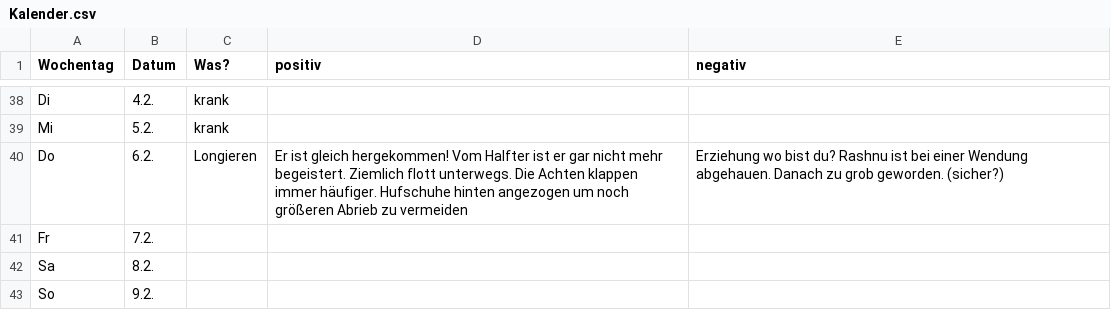
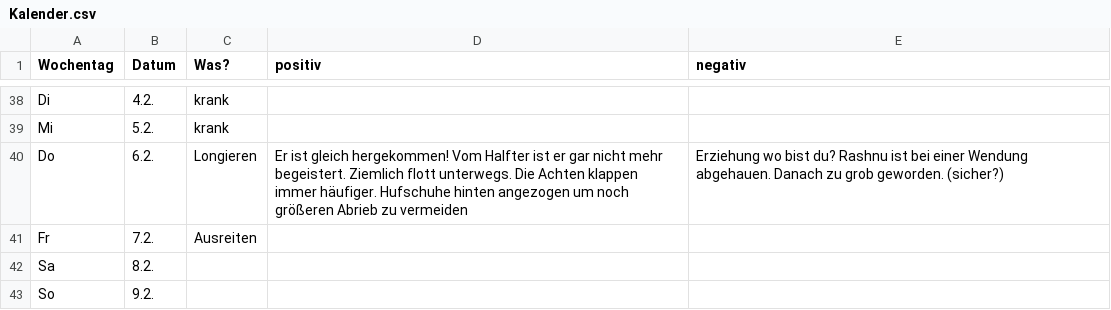
Before and after one commit to Kaschina/Reitunterricht, a CSV file: Kalender.csv, drawn as a sheet; only a part is shown, gaps mark what is left out.

Commit message:
7.2.

```diff
--- a/Kalender.csv
+++ b/Kalender.csv
@@ -40,3 +40,3 @@ Mi,5.2.,krank,,
 Do,6.2.,Longieren,Er ist gleich hergekommen! Vom Halfter ist er gar nicht mehr begeistert. Ziemlich flott unterwegs. Die Achten klappen immer häufiger. Hufschuhe hinten angezogen um noch größeren Abrieb zu vermeiden,Erziehung wo bist du? Rashnu ist bei einer Wendung abgehauen. Danach zu grob geworden. (sicher?)
-Fr,7.2., , ,
+Fr,7.2.,Ausreiten,,
 Sa,8.2., , ,
```
